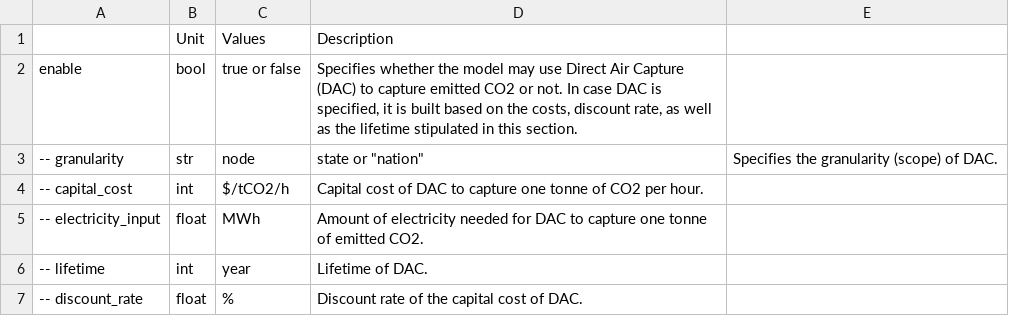
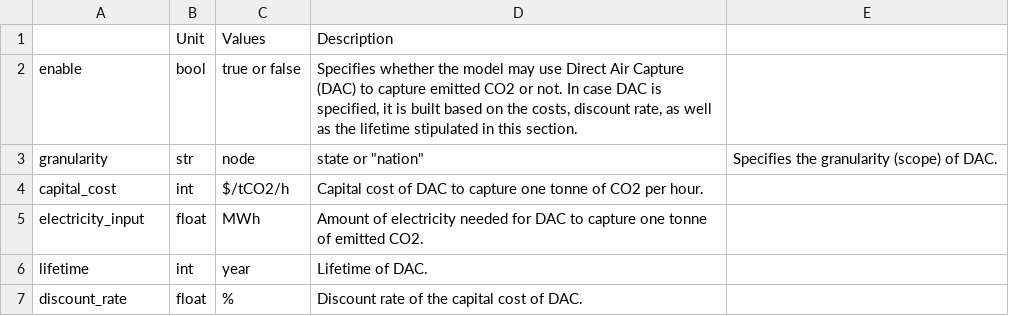
Before and after one commit to PyPSA/pypsa-usa, a CSV file: docs/source/configtables/dac.csv, drawn as a sheet.

Commit message:
Updated 'dac' section documentation

```diff
--- a/docs/source/configtables/dac.csv
+++ b/docs/source/configtables/dac.csv
@@ -2,6 +2,6 @@
 enable,bool,true or false,"Specifies whether the model may use Direct Air Capture (DAC) to capture emitted CO2 or not. In case DAC is specified, it is built based on the costs, discount rate, as well as the lifetime stipulated in this section."
--- granularity,str,"node", "state" or "nation","Specifies the granularity (scope) of DAC."
--- capital_cost,int,$/tCO2/h,"Capital cost of DAC to capture one tonne of CO2 per hour."
--- electricity_input,float,MWh,"Amount of electricity needed for DAC to capture one tonne of emitted CO2."
--- lifetime,int,year,"Lifetime of DAC."
--- discount_rate,float,%,"Discount rate of the capital cost of DAC."
+granularity,str,"node", "state" or "nation","Specifies the granularity (scope) of DAC."
+capital_cost,int,$/tCO2/h,"Capital cost of DAC to capture one tonne of CO2 per hour."
+electricity_input,float,MWh,"Amount of electricity needed for DAC to capture one tonne of emitted CO2."
+lifetime,int,year,"Lifetime of DAC."
+discount_rate,float,%,"Discount rate of the capital cost of DAC."
```
